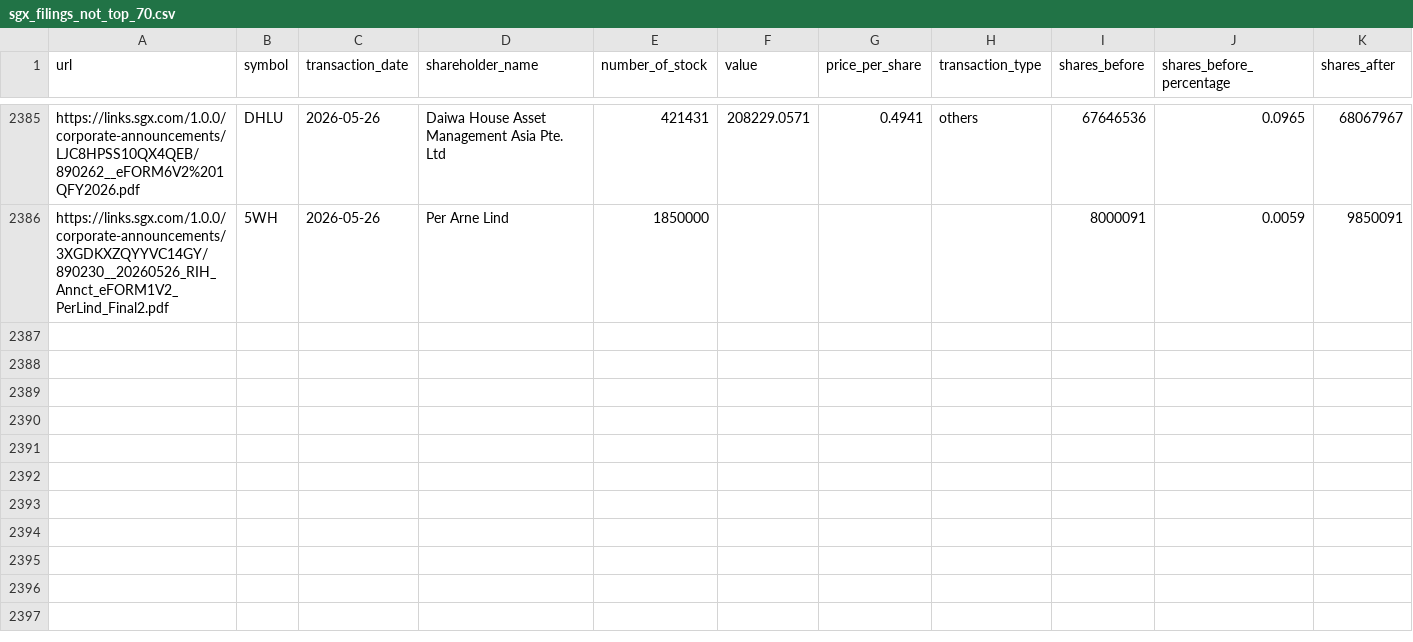
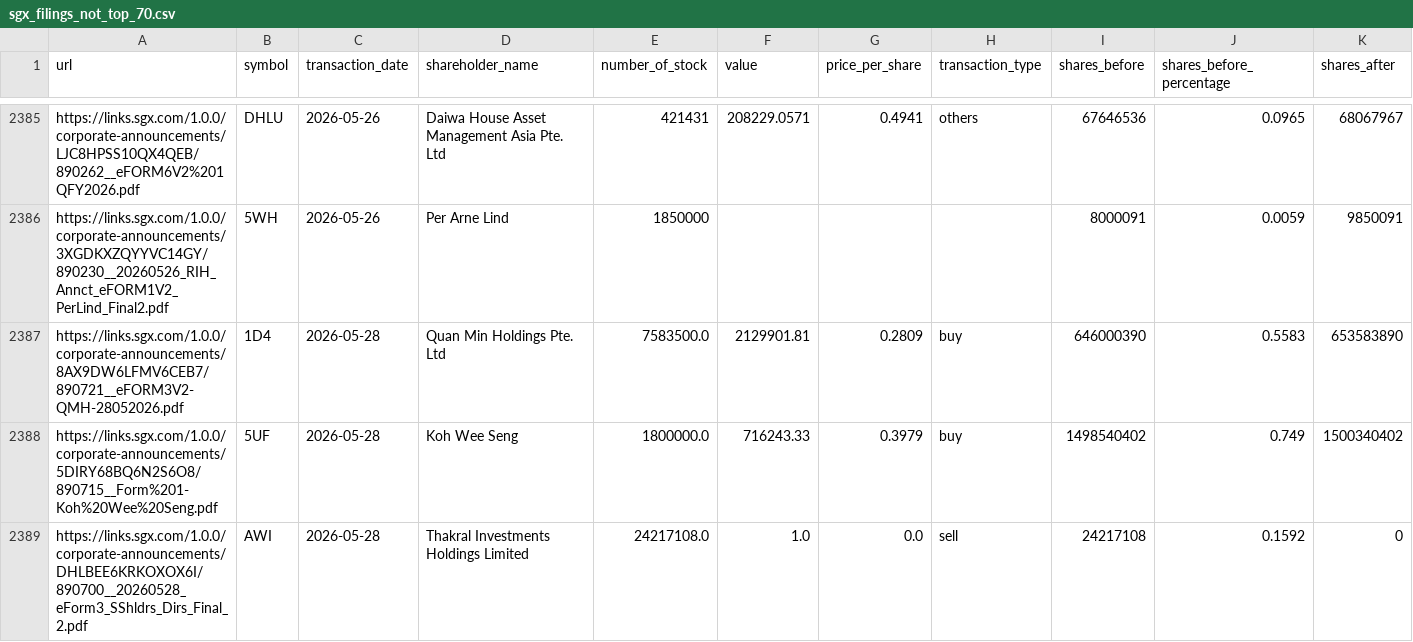
Before and after one commit to supertypeai/sgx_buyback_pipeline, a CSV file: data/scraper_output/sgx_filing/sgx_filings_not_top_70.csv, drawn as a sheet; only a part is shown, gaps mark what is left out; rows hold the shown columns only; the diff covers the shown part only; the diff names each change by its address in the sheet, - before the commit and + after, or states it on an @@ line.

```diff
--- a/data/scraper_output/sgx_filing/sgx_filings_not_top_70.csv
+++ b/data/scraper_output/sgx_filing/sgx_filings_not_top_70.csv
+row 2387: https://links.sgx.com/1.0.0/corporate-announcements/8AX9DW6LFMV6CEB7/890721__eFORM3V2-QMH-28052026.pdf | 1D4 | 2026-05-28 | Quan Min Holdings Pte. Ltd | 7583500.0 | 2129901.81 | 0.2809 | buy | 646000390 | 0.5583 | 653583890
+row 2388: https://links.sgx.com/1.0.0/corporate-announcements/5DIRY68BQ6N2S6O8/890715__Form%201-Koh%20Wee%20Seng.pdf | 5UF | 2026-05-28 | Koh Wee Seng | 1800000.0 | 716243.33 | 0.3979 | buy | 1498540402 | 0.749 | 1500340402
+row 2389: https://links.sgx.com/1.0.0/corporate-announcements/DHLBEE6KRKOXOX6I/890700__20260528_eForm3_SShldrs_Dirs_Final_2.pdf | AWI | 2026-05-28 | Thakral Investments Holdings Limited | 24217108.0 | 1.0 | 0.0 | sell | 24217108 | 0.1592 | 0
```
Also changed, not shown: 6 added rows elsewhere in this file, data/sgx_top_100_mcap_companies.csv, data/sgx_top_70_mcap_companies.csv.
